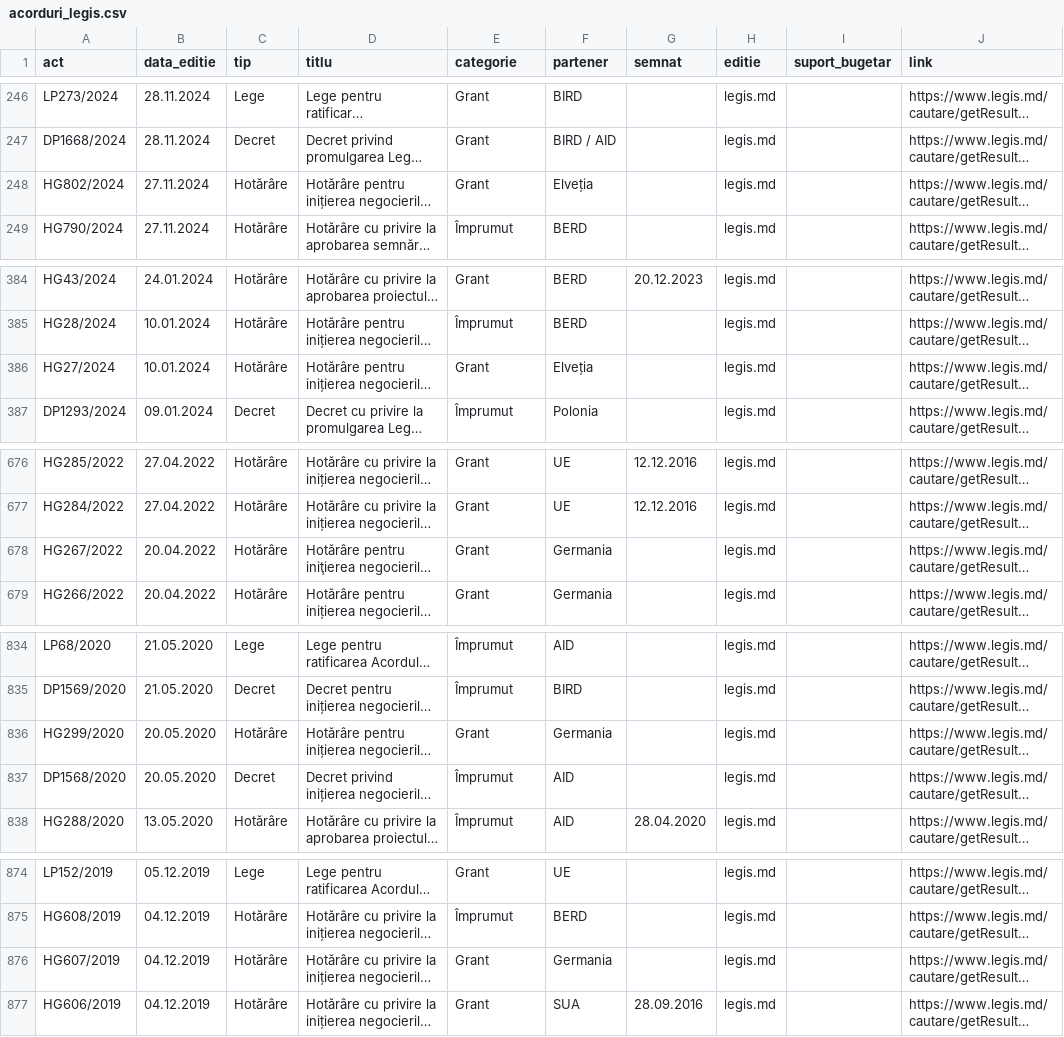
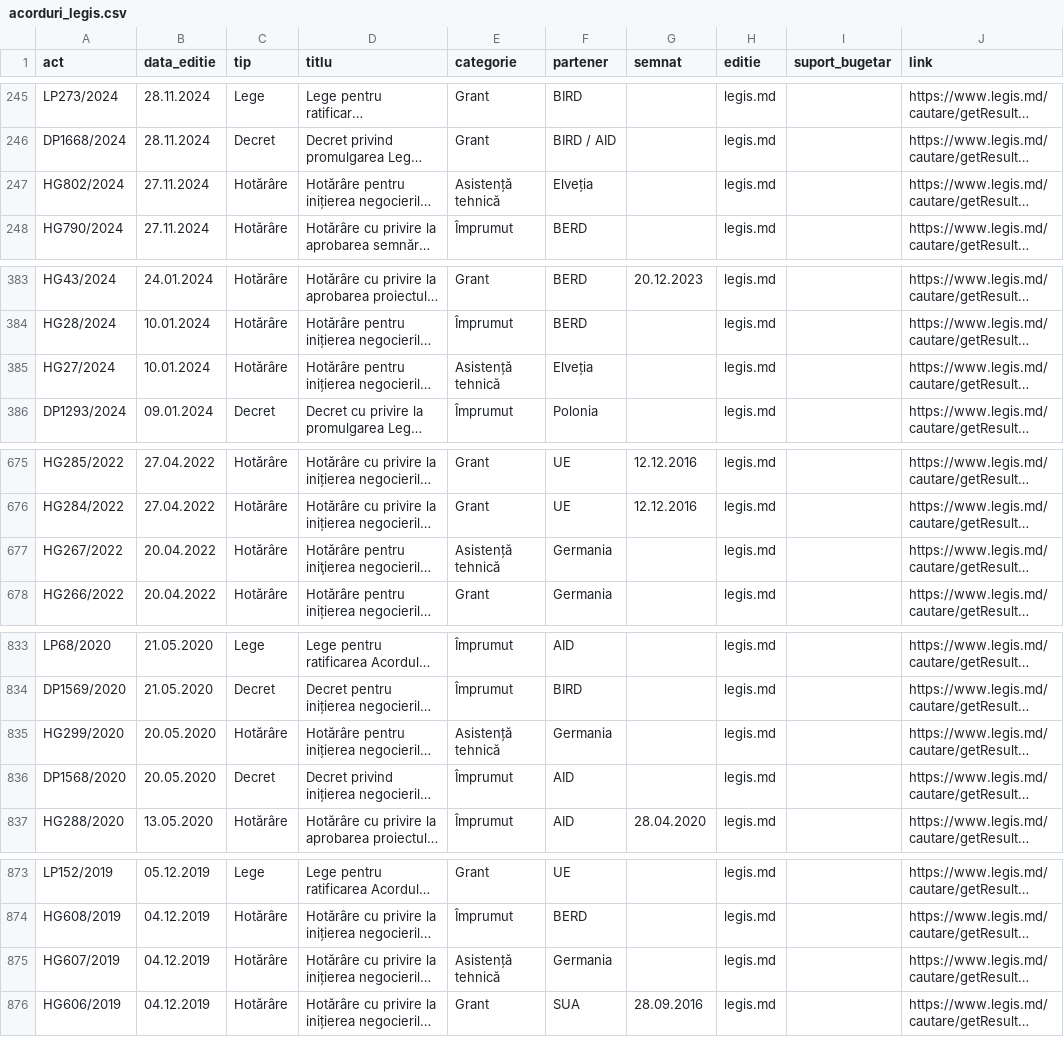
Before and after one commit to igornistor2013-wq/acorduri, a CSV file: date/acorduri_legis.csv, drawn as a sheet; only a part is shown, gaps mark what is left out; long unchanged cells end in …; addresses are those after the commit; the diff covers the shown part only; the diff names each change by its address in the sheet, - before the commit and + after, or states it on an @@ line.

```diff
--- a/date/acorduri_legis.csv
+++ b/date/acorduri_legis.csv
-E247 (categorie): Grant
+E247 (categorie): Asistență tehnică
-E385 (categorie): Grant
+E385 (categorie): Asistență tehnică
-E677 (categorie): Grant
+E677 (categorie): Asistență tehnică
-E835 (categorie): Grant
+E835 (categorie): Asistență tehnică
-E875 (categorie): Grant
+E875 (categorie): Asistență tehnică
```
Also changed, not shown: 1 removed row and 7 edited cells elsewhere in this file, 4 other files.
